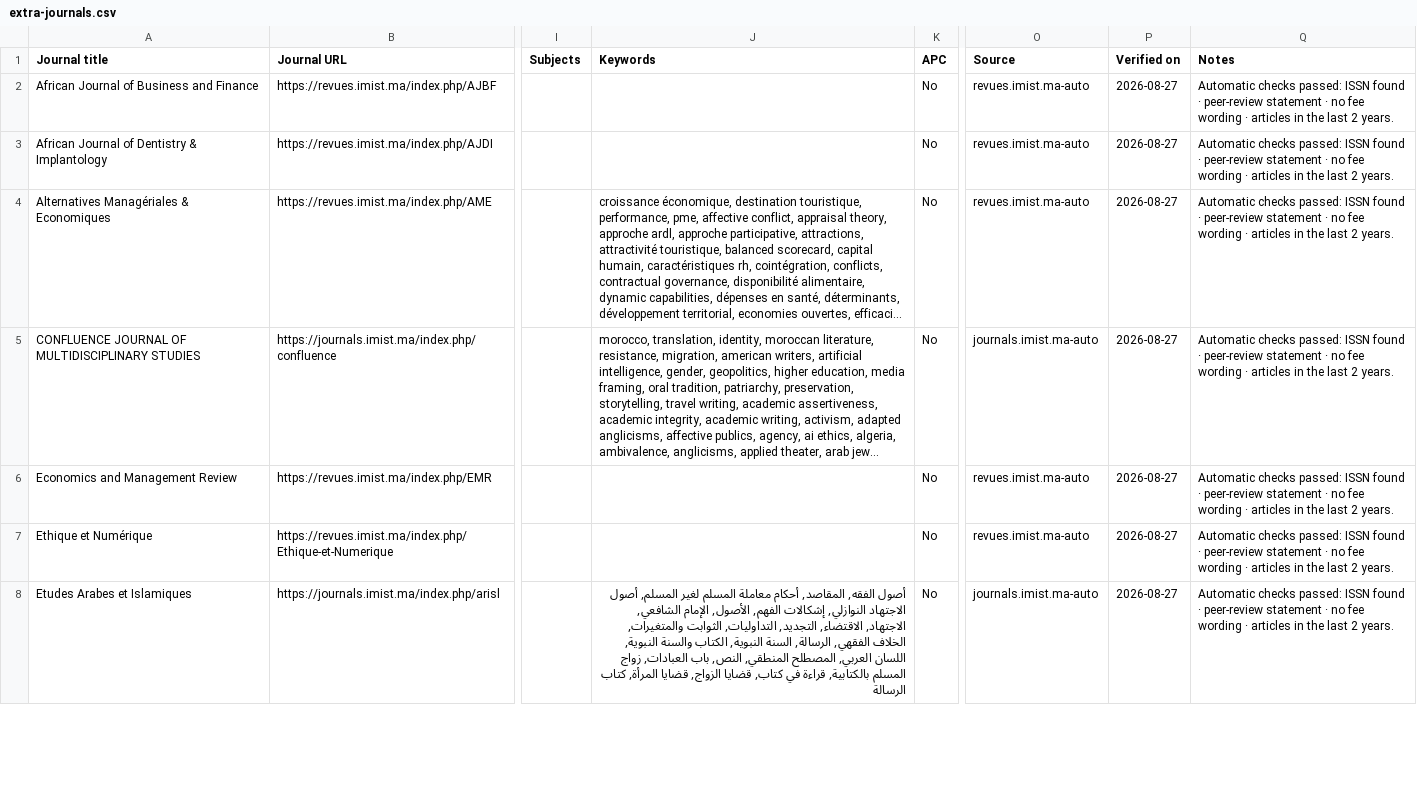
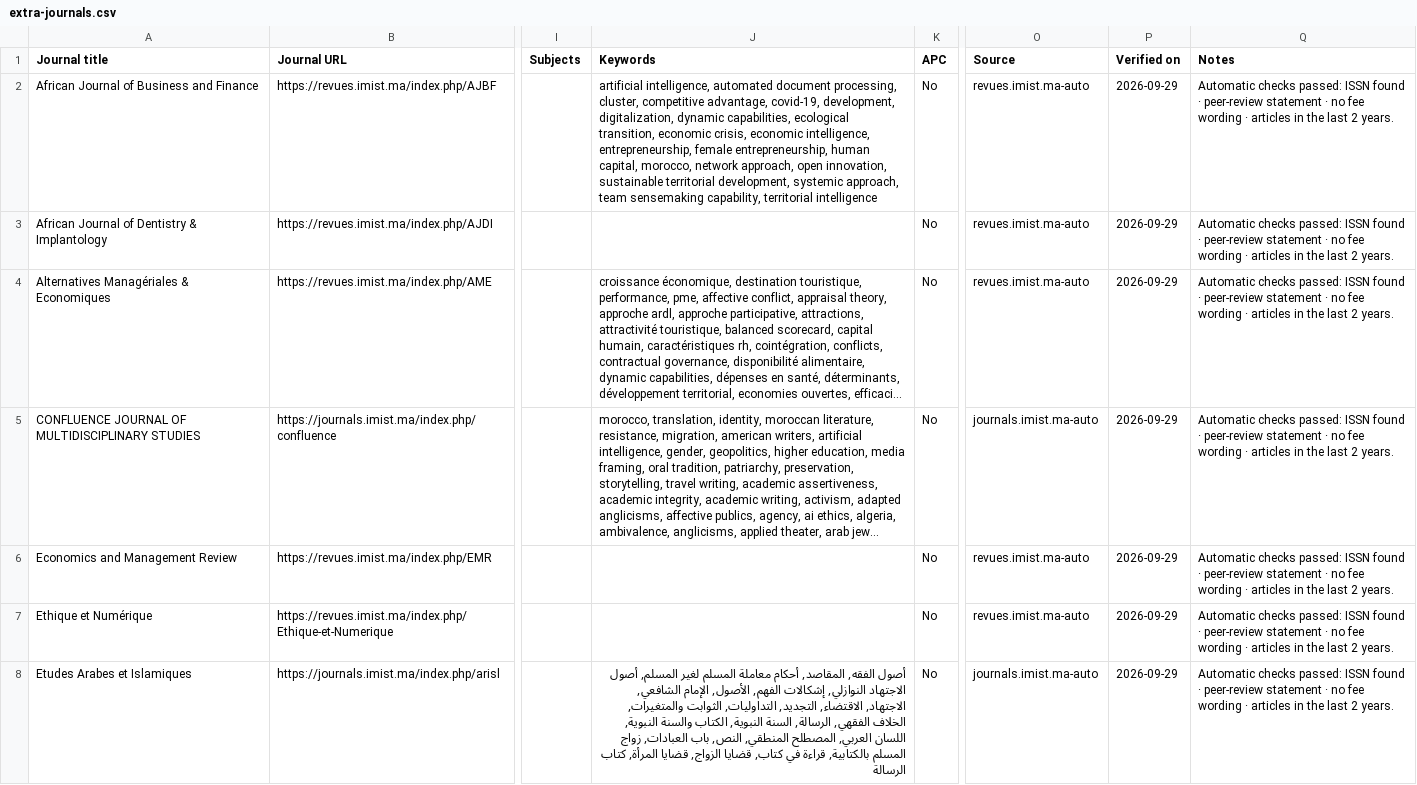
Before and after one commit to Lamhour-Mohamed-Akram/Diamond-OA-Journal-Finder, a CSV file: data/extra-journals.csv, drawn as a sheet; only a part is shown, gaps mark what is left out; long unchanged cells end in …; the diff covers the shown part only; the diff names each change by its address in the sheet, - before the commit and + after, or states it on an @@ line.

```diff
--- a/data/extra-journals.csv
+++ b/data/extra-journals.csv
-J2 (Keywords): (empty)
+J2 (Keywords): artificial intelligence, automated document processing, cluster, competitive advantage, covid-19, development, digitalization, dynamic capabilities, ecological transition, economic crisis, economic intelligence, entrepreneurship, female entrepreneurship, human capital, morocco, network approach, open innovation, sustainable territorial development, systemic approach, team sensemaking capability, territorial intelligence
-P2:P8 (Verified on): 2026-08-27
+P2:P8 (Verified on): 2026-09-29
```
Also changed, not shown: 3 added rows and 65 edited cells elsewhere in this file, 1 other file.
